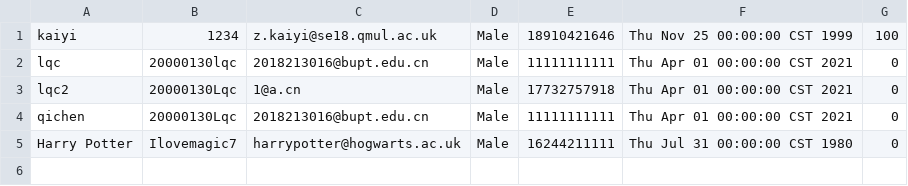
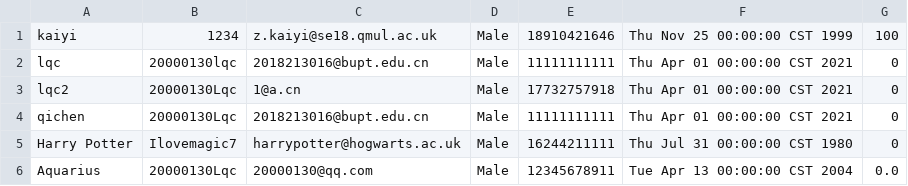
Before and after one commit to Gym-System/AgileDevelopment, a CSV file: src/Data/user.csv, drawn as a sheet; the diff names each change by its address in the sheet, - before the commit and + after, or states it on an @@ line.

Commit message:
manager can find userInfo by username 2.0

```diff
--- a/src/Data/user.csv
+++ b/src/Data/user.csv
+row 6: Aquarius | 20000130Lqc | 20000130@qq.com | Male | 12345678911 | Tue Apr 13 00:00:00 CST 2004 | 0.0
```
Also changed, not shown: 1 other file.
